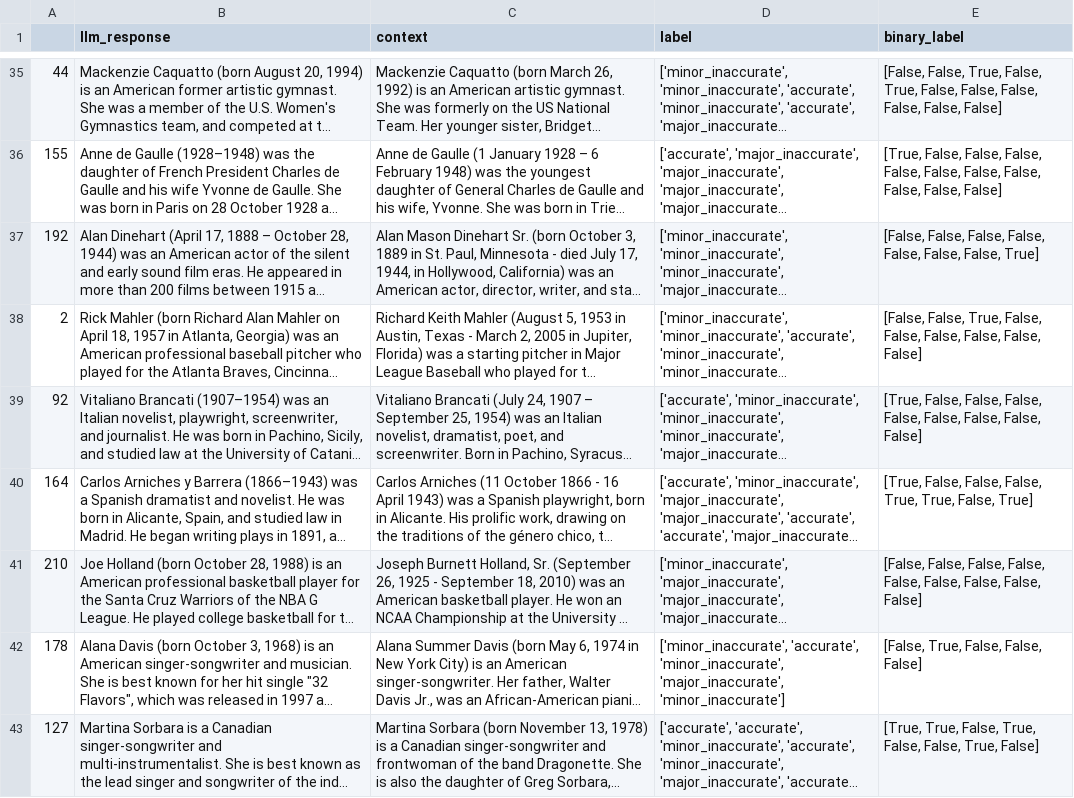
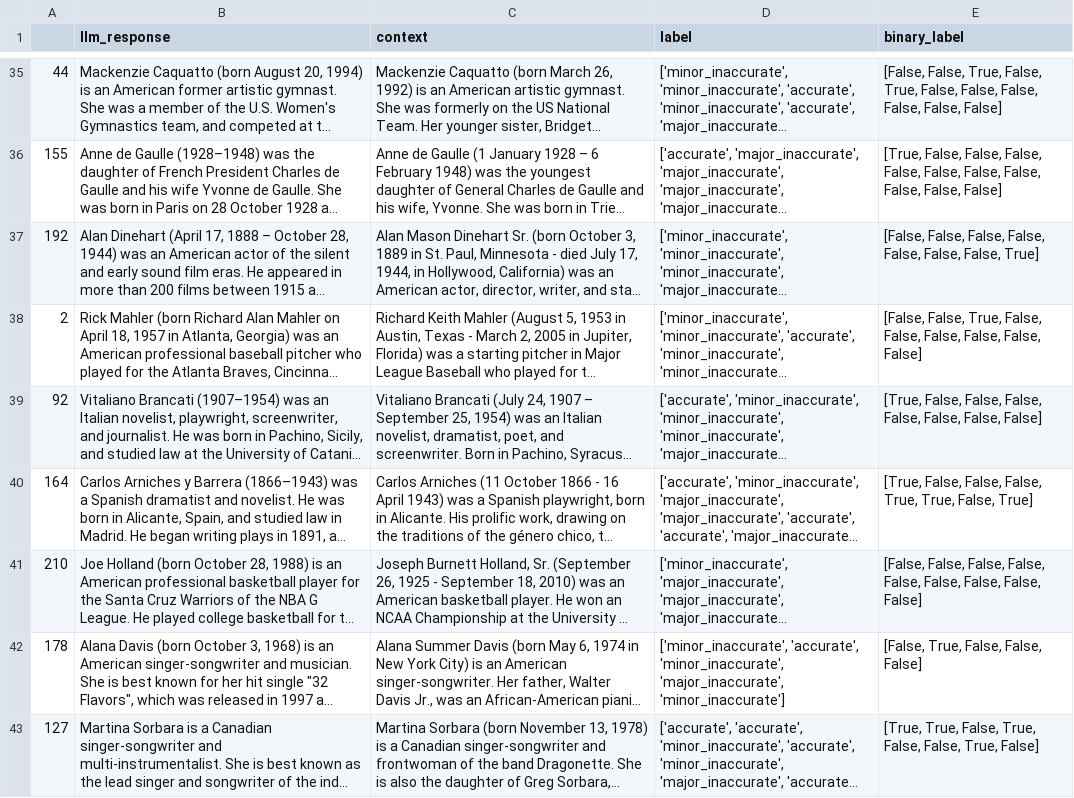
Before and after one commit to arthur-ai/example-shield-notebooks, a CSV file: rules-examples/arthur_benchmark_datasets/hallucination_wikibio.csv, drawn as a sheet; only a part is shown, gaps mark what is left out; long unchanged cells end in …; the diff covers the shown part only; the diff names each change by its address in the sheet, - before the commit and + after, or states it on an @@ line.

Commit message:
Updating benchmark datasets and removing metrics

```diff
--- a/rules-examples/arthur_benchmark_datasets/hallucination_wikibio.csv
+++ b/rules-examples/arthur_benchmark_datasets/hallucination_wikibio.csv
-E39 (binary_label): …False, False, False, False]
+E39 (binary_label): …False, False, False]
```
Also changed, not shown: 9 edited cells elsewhere in this file, rules-examples/arthur_benchmark_datasets/hallucination_dolly.csv, 1 other file.
